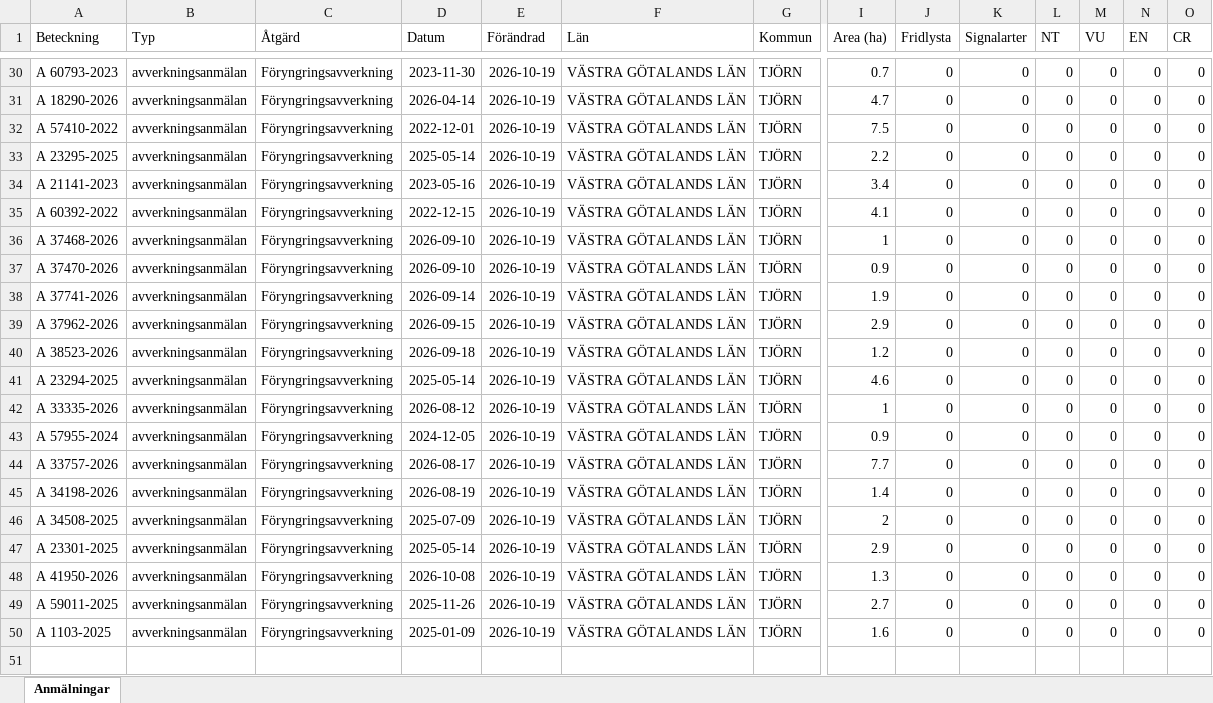
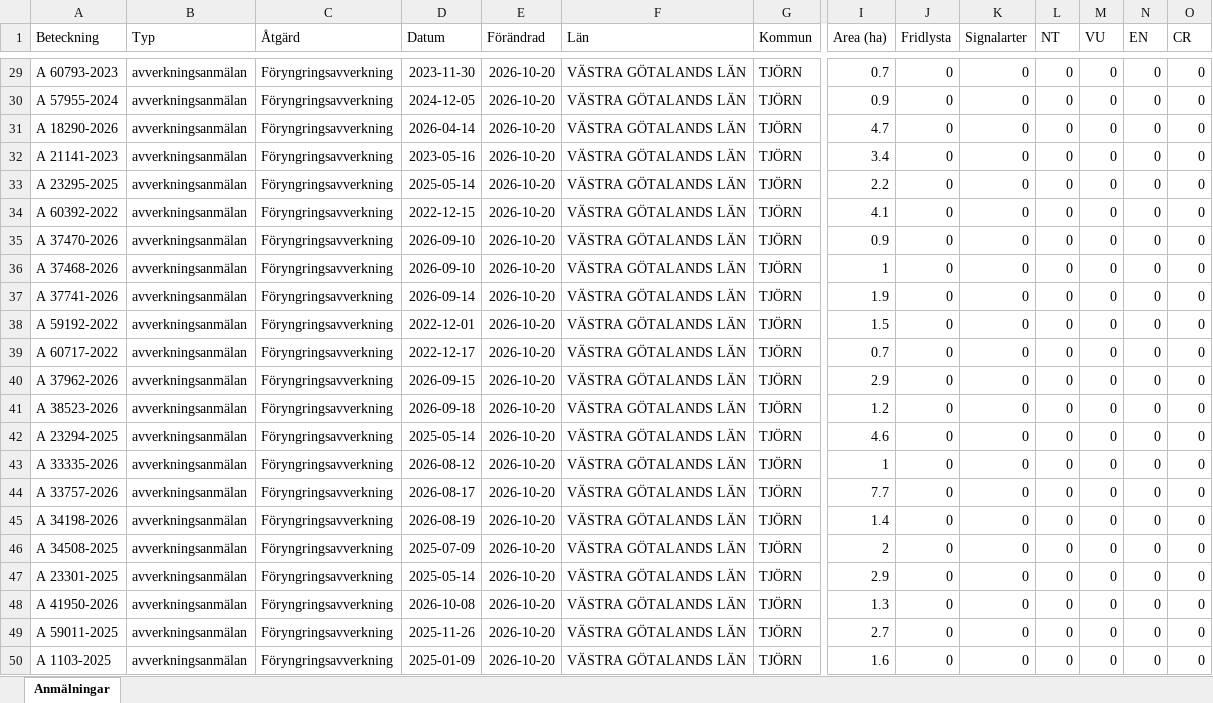
Before and after one commit to klasma/Logging_1419, an Excel workbook: Översikt TJÖRN.xlsx, sheet Anmälningar, drawn as a sheet; only a part is shown, gaps mark what is left out; values as stored, in another font and other column widths than the file's, no borders; removed rows and columns are numbered as before the commit, all else as after; rows hold the shown columns only; the diff covers the shown part only; the diff names each change by its address in the sheet, - before the commit and + after, or states it on an @@ line.

```diff
--- a/Översikt TJÖRN.xlsx (sheet Anmälningar)
+++ b/Översikt TJÖRN.xlsx (sheet Anmälningar)
-E29 (Förändrad): 2026-10-19
+E29 (Förändrad): 2026-10-20
+row 30: A 57955-2024 | avverkningsanmälan | Föryngringsavverkning | 2024-12-05 | 2026-10-20 | VÄSTRA GÖTALANDS LÄN | TJÖRN | 0.9 | 0 | 0 | 0 | 0 | 0 | 0
-E31:E33 (Förändrad): 2026-10-19
+E31:E33 (Förändrad): 2026-10-20
-A32 (Beteckning): A 57410-2022
+A32 (Beteckning): A 21141-2023
-D32 (Datum): 2022-12-01
+D32 (Datum): 2023-05-16
-I32 (Area (ha)): 7.5
+I32 (Area (ha)): 3.4
-row 34: A 21141-2023 | avverkningsanmälan | Föryngringsavverkning | 2023-05-16 | 2026-10-19 | VÄSTRA GÖTALANDS LÄN | TJÖRN | 3.4 | 0 | 0 | 0 | 0 | 0 | 0
-E34 (Förändrad): 2026-10-19
+E34 (Förändrad): 2026-10-20
-row 36: A 37468-2026 | avverkningsanmälan | Föryngringsavverkning | 2026-09-10 | 2026-10-19 | VÄSTRA GÖTALANDS LÄN | TJÖRN | 1 | 0 | 0 | 0 | 0 | 0 | 0
-E35 (Förändrad): 2026-10-19
+E35 (Förändrad): 2026-10-20
+row 36: A 37468-2026 | avverkningsanmälan | Föryngringsavverkning | 2026-09-10 | 2026-10-20 | VÄSTRA GÖTALANDS LÄN | TJÖRN | 1 | 0 | 0 | 0 | 0 | 0 | 0
-E37 (Förändrad): 2026-10-19
+E37 (Förändrad): 2026-10-20
+row 38: A 59192-2022 | avverkningsanmälan | Föryngringsavverkning | 2022-12-01 | 2026-10-20 | VÄSTRA GÖTALANDS LÄN | TJÖRN | 1.5 | 0 | 0 | 0 | 0 | 0 | 0
+row 39: A 60717-2022 | avverkningsanmälan | Föryngringsavverkning | 2022-12-17 | 2026-10-20 | VÄSTRA GÖTALANDS LÄN | TJÖRN | 0.7 | 0 | 0 | 0 | 0 | 0 | 0
-E40:E43 (Förändrad): 2026-10-19
+E40:E43 (Förändrad): 2026-10-20
-row 43: A 57955-2024 | avverkningsanmälan | Föryngringsavverkning | 2024-12-05 | 2026-10-19 | VÄSTRA GÖTALANDS LÄN | TJÖRN | 0.9 | 0 | 0 | 0 | 0 | 0 | 0
-E44:E50 (Förändrad): 2026-10-19
+E44:E50 (Förändrad): 2026-10-20
```
Also changed, not shown: 7 added rows, 8 removed rows and 26 edited cells elsewhere in this sheet, artfynd/A 10354-2026 artfynd.xlsx, artfynd/A 11240-2026 artfynd.xlsx, 41 other files.
